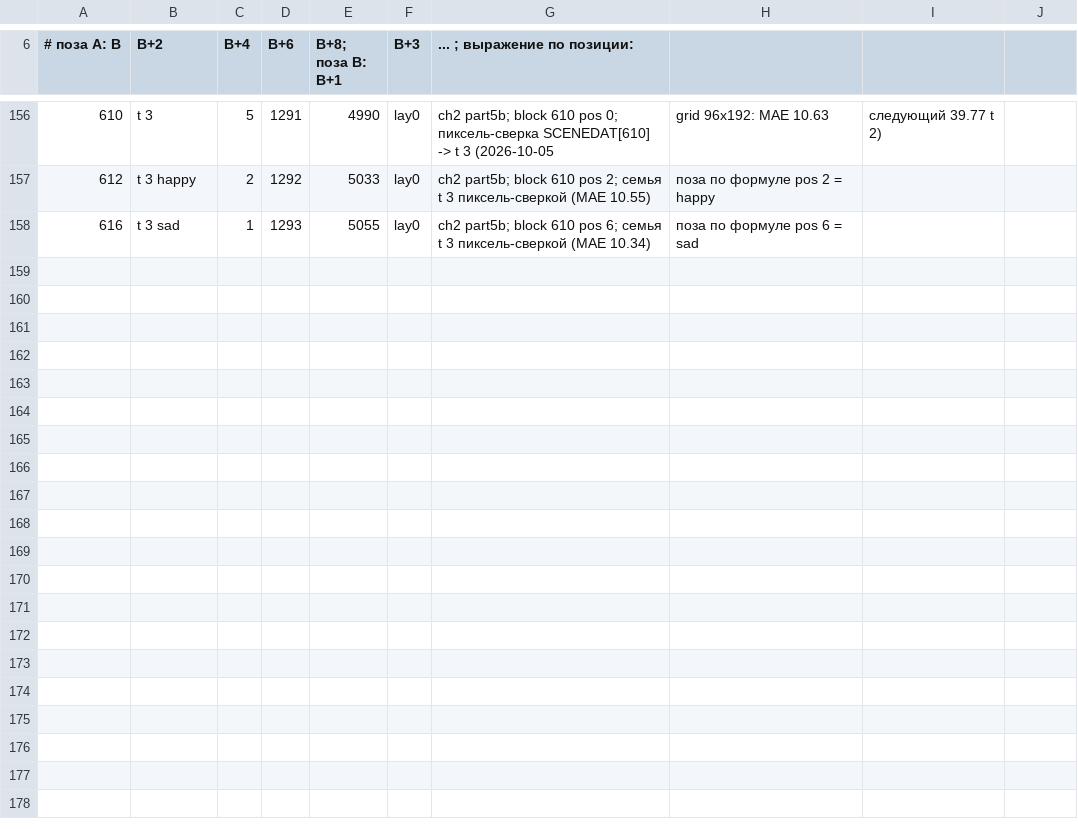
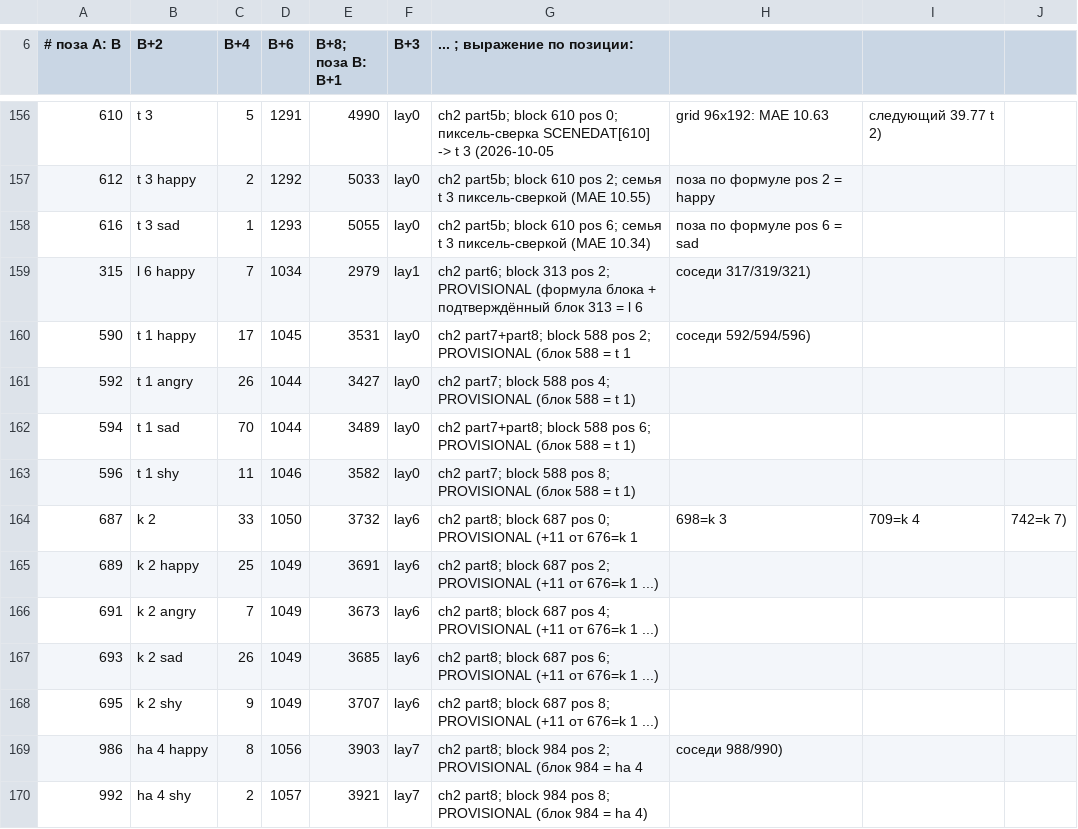
Before and after one commit to timeasoff/Zero-no-Tsukaima-1-RenPy, a CSV file: references/sprite_id_map.csv, drawn as a sheet; only a part is shown, gaps mark what is left out; the diff names each change by its address in the sheet, - before the commit and + after, or states it on an @@ line.

```diff
--- a/references/sprite_id_map.csv
+++ b/references/sprite_id_map.csv
+row 159: 315 | l 6 happy | 7 | 1034 | 2979 | lay1 | ch2 part6; block 313 pos 2; PROVISIONAL (формула блока + подтверждённый блок 313 = l 6 | соседи 317/319/321)
+row 160: 590 | t 1 happy | 17 | 1045 | 3531 | lay0 | ch2 part7+part8; block 588 pos 2; PROVISIONAL (блок 588 = t 1 | соседи 592/594/596)
+row 161: 592 | t 1 angry | 26 | 1044 | 3427 | lay0 | ch2 part7; block 588 pos 4; PROVISIONAL (блок 588 = t 1)
+row 162: 594 | t 1 sad | 70 | 1044 | 3489 | lay0 | ch2 part7+part8; block 588 pos 6; PROVISIONAL (блок 588 = t 1)
+row 163: 596 | t 1 shy | 11 | 1046 | 3582 | lay0 | ch2 part7; block 588 pos 8; PROVISIONAL (блок 588 = t 1)
+row 164: 687 | k 2 | 33 | 1050 | 3732 | lay6 | ch2 part8; block 687 pos 0; PROVISIONAL (+11 от 676=k 1 | 698=k 3 | 709=k 4 | 742=k 7)
+row 165: 689 | k 2 happy | 25 | 1049 | 3691 | lay6 | ch2 part8; block 687 pos 2; PROVISIONAL (+11 от 676=k 1 ...)
+row 166: 691 | k 2 angry | 7 | 1049 | 3673 | lay6 | ch2 part8; block 687 pos 4; PROVISIONAL (+11 от 676=k 1 ...)
+row 167: 693 | k 2 sad | 26 | 1049 | 3685 | lay6 | ch2 part8; block 687 pos 6; PROVISIONAL (+11 от 676=k 1 ...)
+row 168: 695 | k 2 shy | 9 | 1049 | 3707 | lay6 | ch2 part8; block 687 pos 8; PROVISIONAL (+11 от 676=k 1 ...)
+row 169: 986 | ha 4 happy | 8 | 1056 | 3903 | lay7 | ch2 part8; block 984 pos 2; PROVISIONAL (блок 984 = ha 4 | соседи 988/990)
+row 170: 992 | ha 4 shy | 2 | 1057 | 3921 | lay7 | ch2 part8; block 984 pos 8; PROVISIONAL (блок 984 = ha 4)
```
Also changed, not shown: 10 other files.
